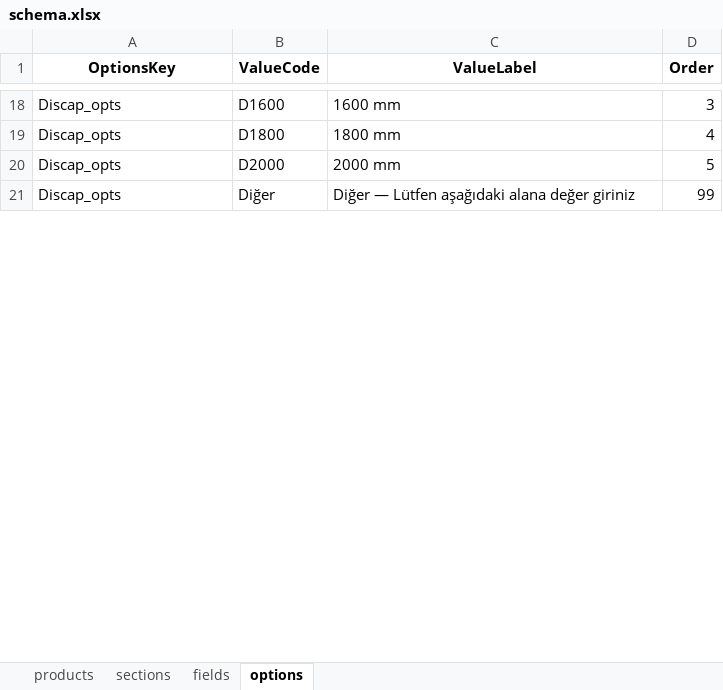
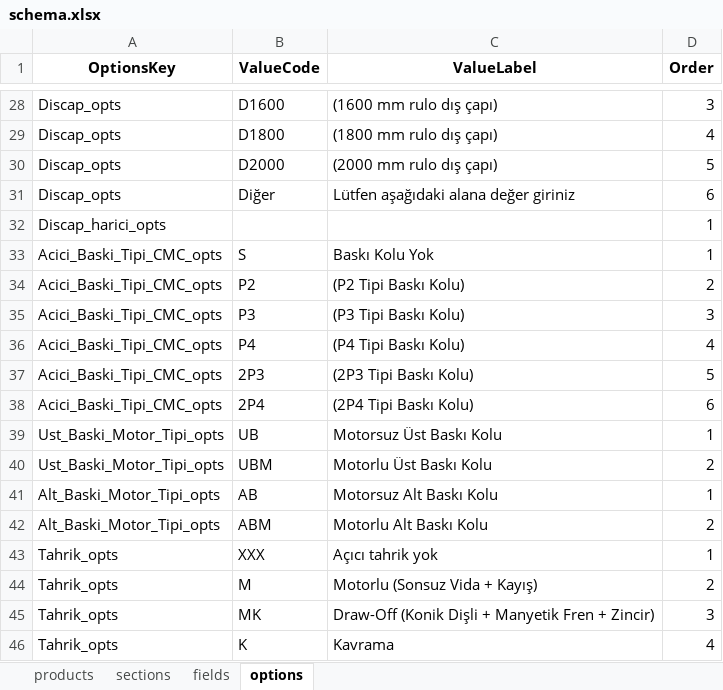
Before and after one commit to hsnylmz1837/uzun_kod_olustur_v16, an Excel workbook: data/schema.xlsx, sheet options, drawn as a sheet; only a part is shown, gaps mark what is left out; values as stored, in another font and other column widths than the file's, no borders; addresses are those after the commit; the diff covers the shown part only; the diff names each change by its address in the sheet, - before the commit and + after, or states it on an @@ line.

```diff
--- a/data/schema.xlsx (sheet options)
+++ b/data/schema.xlsx (sheet options)
-C28 (ValueLabel): 1600 mm
+C28 (ValueLabel): (1600 mm rulo dış çapı)
-C29 (ValueLabel): 1800 mm
+C29 (ValueLabel): (1800 mm rulo dış çapı)
-C30 (ValueLabel): 2000 mm
+C30 (ValueLabel): (2000 mm rulo dış çapı)
-C31 (ValueLabel): Diğer — Lütfen aşağıdaki alana değer giriniz
+C31 (ValueLabel): Lütfen aşağıdaki alana değer giriniz
-D31 (Order): 99
+D31 (Order): 6
+row 32: Discap_harici_opts |  |  | 1
+row 33: Acici_Baski_Tipi_CMC_opts | S | Baskı Kolu Yok | 1
+row 34: Acici_Baski_Tipi_CMC_opts | P2 | (P2 Tipi Baskı Kolu) | 2
+row 35: Acici_Baski_Tipi_CMC_opts | P3 | (P3 Tipi Baskı Kolu) | 3
+row 36: Acici_Baski_Tipi_CMC_opts | P4 | (P4 Tipi Baskı Kolu) | 4
+row 37: Acici_Baski_Tipi_CMC_opts | 2P3 | (2P3 Tipi Baskı Kolu) | 5
+row 38: Acici_Baski_Tipi_CMC_opts | 2P4 | (2P4 Tipi Baskı Kolu) | 6
+row 39: Ust_Baski_Motor_Tipi_opts | UB | Motorsuz Üst Baskı Kolu | 1
+row 40: Ust_Baski_Motor_Tipi_opts | UBM | Motorlu Üst Baskı Kolu | 2
+row 41: Alt_Baski_Motor_Tipi_opts | AB | Motorsuz Alt Baskı Kolu | 1
+row 42: Alt_Baski_Motor_Tipi_opts | ABM | Motorlu Alt Baskı Kolu | 2
+row 43: Tahrik_opts | XXX | Açıcı tahrik yok | 1
+row 44: Tahrik_opts | M | Motorlu (Sonsuz Vida + Kayış) | 2
+row 45: Tahrik_opts | MK | Draw-Off (Konik Dişli + Manyetik Fren + Zincir) | 3
+row 46: Tahrik_opts | K | Kavrama | 4
```
Also changed, not shown: 43 added rows, 2 removed rows, 22 edited cells and cell formats elsewhere in this sheet, sheet sections, sheet products, sheet fields.
